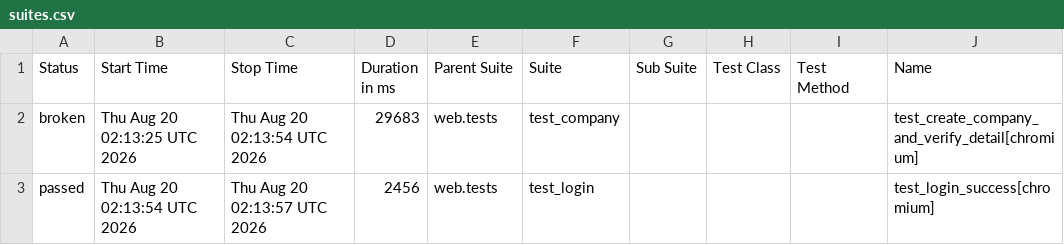
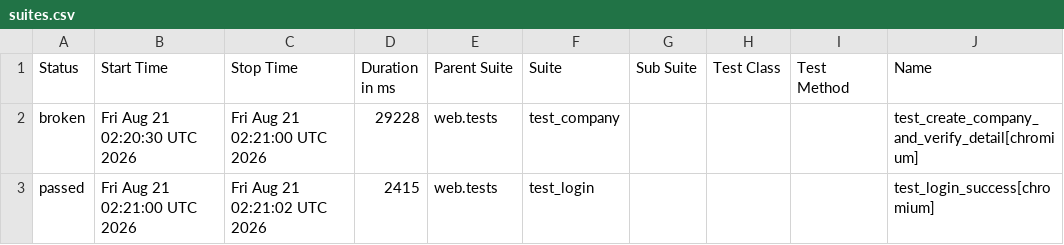
Before and after one commit to rizkyiff/Playwright-Python-With-AI, a CSV file: data/suites.csv, drawn as a sheet; only a part is shown; the diff names each change by its address in the sheet, - before the commit and + after, or states it on an @@ line.

```diff
--- a/data/suites.csv
+++ b/data/suites.csv
-B2 (Start Time): Thu Aug 20 02:13:25 UTC 2026
+B2 (Start Time): Fri Aug 21 02:20:30 UTC 2026
-C2 (Stop Time): Thu Aug 20 02:13:54 UTC 2026
+C2 (Stop Time): Fri Aug 21 02:21:00 UTC 2026
-D2 (Duration in ms): 29683
+D2 (Duration in ms): 29228
-B3 (Start Time): Thu Aug 20 02:13:54 UTC 2026
+B3 (Start Time): Fri Aug 21 02:21:00 UTC 2026
-C3 (Stop Time): Thu Aug 20 02:13:57 UTC 2026
+C3 (Stop Time): Fri Aug 21 02:21:02 UTC 2026
-D3 (Duration in ms): 2456
+D3 (Duration in ms): 2415
```
Also changed, not shown: 26 other files.
